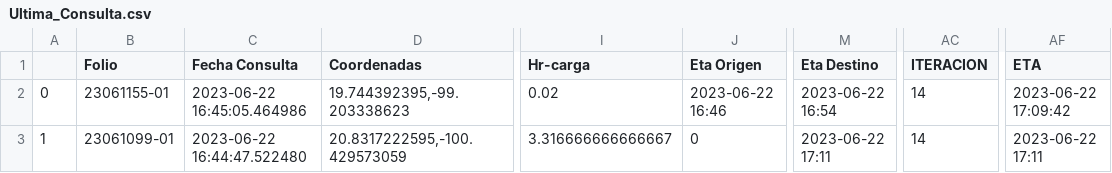
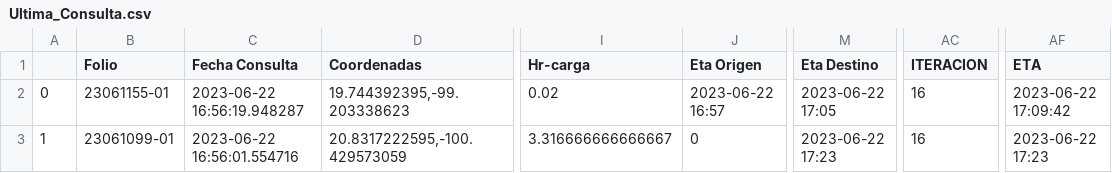
Before and after one commit to NLSCDA/Proyecto-Prisma, a CSV file: Ultima_Consulta.csv, drawn as a sheet; only a part is shown, gaps mark what is left out; the diff names each change by its address in the sheet, - before the commit and + after, or states it on an @@ line.

Commit message:
Actualizacion

```diff
--- a/Ultima_Consulta.csv
+++ b/Ultima_Consulta.csv
-C2 (Fecha Consulta): 2023-06-22 16:45:05.464986
+C2 (Fecha Consulta): 2023-06-22 16:56:19.948287
-J2 (Eta Origen): 2023-06-22 16:46
+J2 (Eta Origen): 2023-06-22 16:57
-M2 (Eta Destino): 2023-06-22 16:54
+M2 (Eta Destino): 2023-06-22 17:05
-AC2:AC3 (ITERACION): 14
+AC2:AC3 (ITERACION): 16
-C3 (Fecha Consulta): 2023-06-22 16:44:47.522480
+C3 (Fecha Consulta): 2023-06-22 16:56:01.554716
-M3 (Eta Destino): 2023-06-22 17:11
+M3 (Eta Destino): 2023-06-22 17:23
-AF3 (ETA): 2023-06-22 17:11
+AF3 (ETA): 2023-06-22 17:23
```
